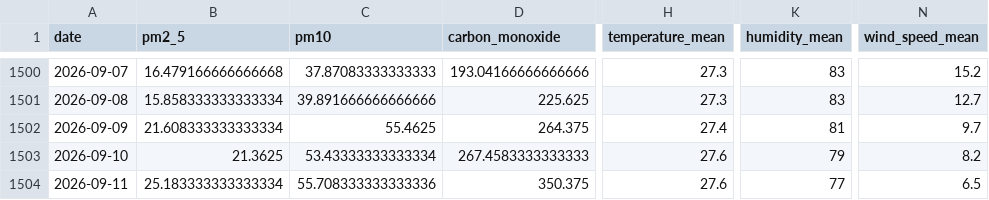
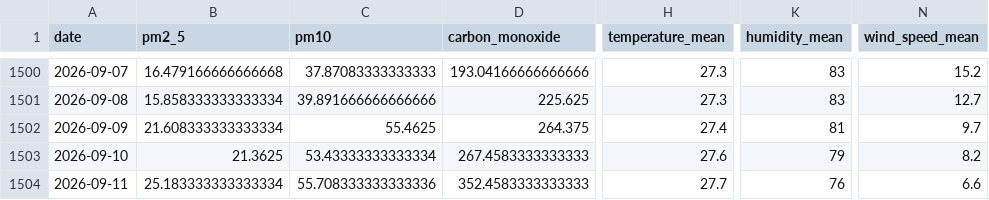
Before and after one commit to kashfi2312192/karachi-aqi-predictor, a CSV file: data/processed/karachi_daily_aqi_openmeteo.csv, drawn as a sheet; only a part is shown, gaps mark what is left out; the diff names each change by its address in the sheet, - before the commit and + after, or states it on an @@ line.

```diff
--- a/data/processed/karachi_daily_aqi_openmeteo.csv
+++ b/data/processed/karachi_daily_aqi_openmeteo.csv
-D1504 (carbon_monoxide): 350.375
+D1504 (carbon_monoxide): 352.4583333333333
-H1504 (temperature_mean): 27.6
+H1504 (temperature_mean): 27.7
-K1504 (humidity_mean): 77
+K1504 (humidity_mean): 76
-N1504 (wind_speed_mean): 6.5
+N1504 (wind_speed_mean): 6.6
```
Also changed, not shown: 1 other file.
